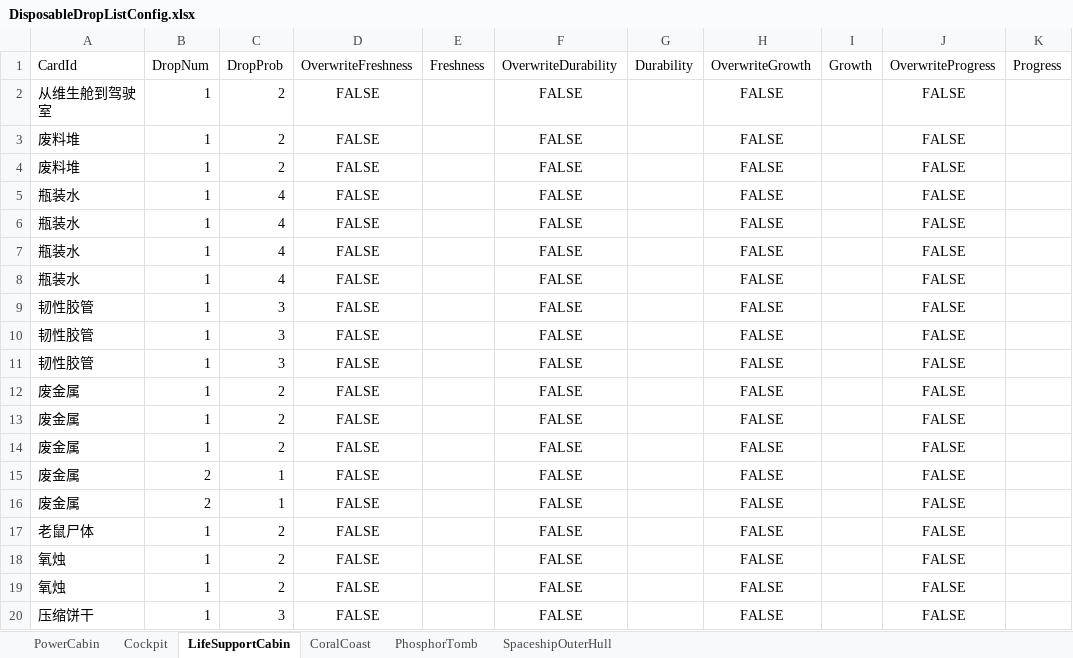
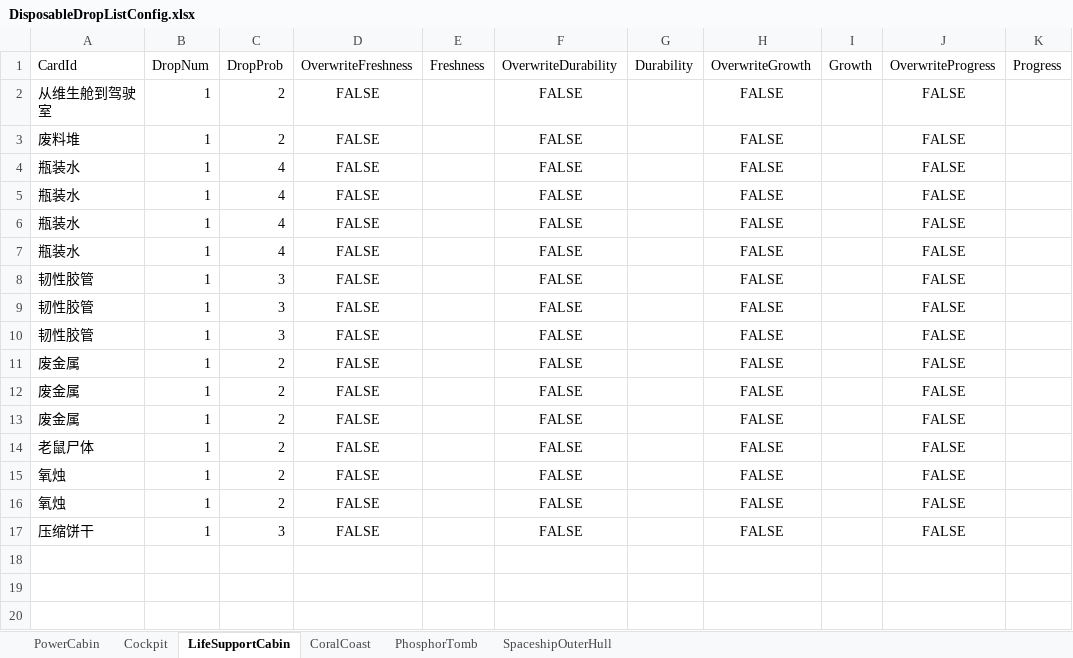
Before and after one commit to Cindyxj1011001101/WindowsSurvival, an Excel workbook: Assets/StreamingAssets/Excel/DisposableDropListConfig.xlsx, sheet LifeSupportCabin, drawn as a sheet; values as stored, in another font and other column widths than the file's, no borders; the diff names each change by its address in the sheet, - before the commit and + after, or states it on an @@ line.

```diff
--- a/Assets/StreamingAssets/Excel/DisposableDropListConfig.xlsx (sheet LifeSupportCabin)
+++ b/Assets/StreamingAssets/Excel/DisposableDropListConfig.xlsx (sheet LifeSupportCabin)
-row 4: 废料堆 | 1 | 2 | FALSE |  | FALSE |  | FALSE |  | FALSE
-row 15: 废金属 | 2 | 1 | FALSE |  | FALSE |  | FALSE |  | FALSE
-row 16: 废金属 | 2 | 1 | FALSE |  | FALSE |  | FALSE |  | FALSE
```
Also changed, not shown: sheet CoralCoast, sheet PowerCabin, sheet Cockpit, 3 other files.
